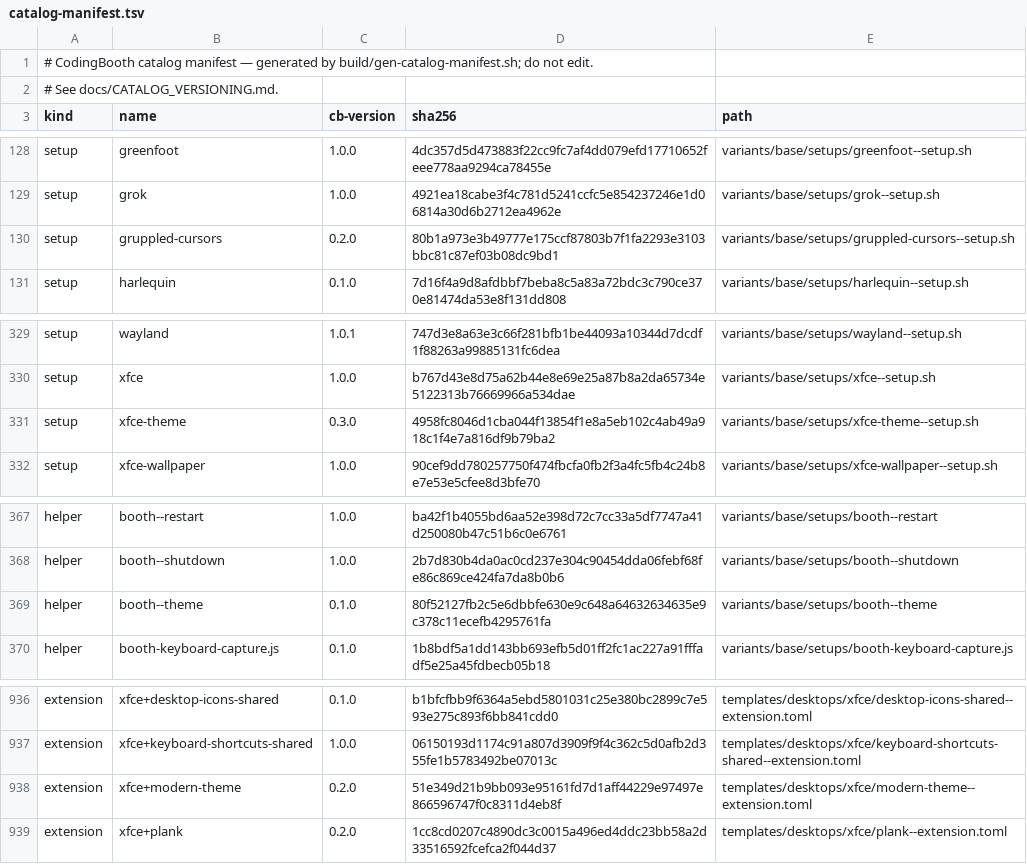
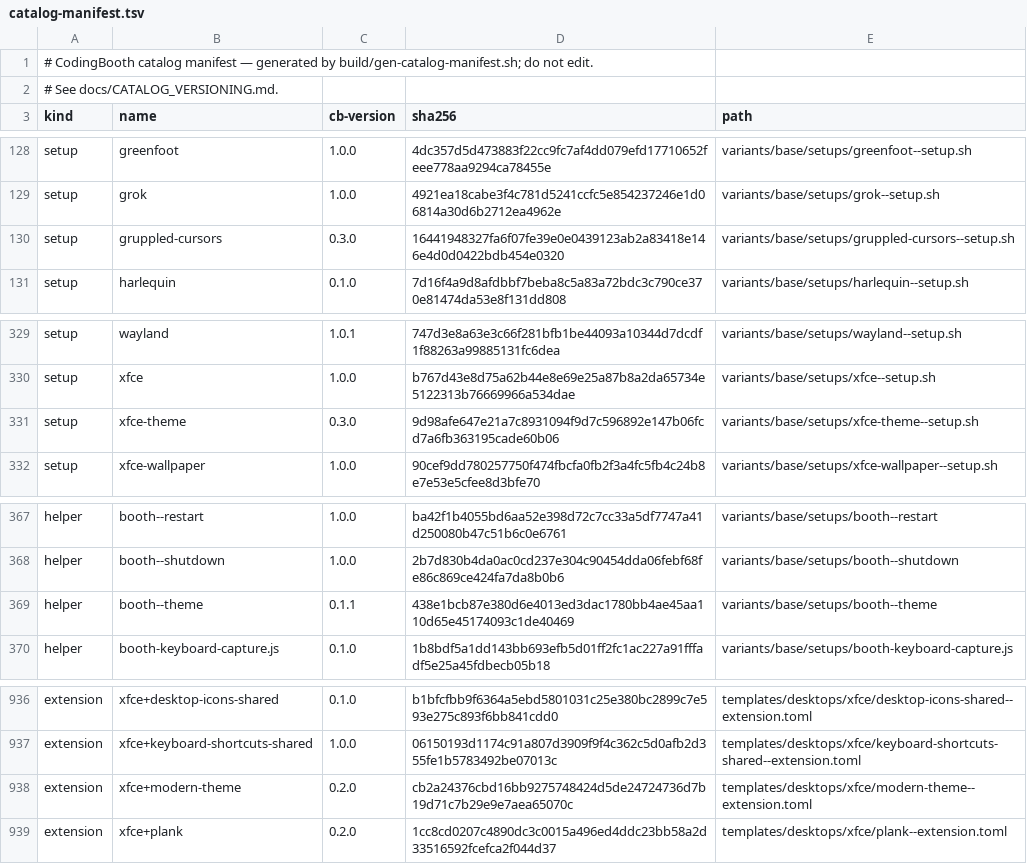
Before and after one commit to NawaMan/CodingBooth, a TSV file: build/catalog-manifest.tsv, drawn as a sheet; only a part is shown, gaps mark what is left out.

```diff
--- a/build/catalog-manifest.tsv
+++ b/build/catalog-manifest.tsv
@@ -129,3 +129,3 @@ setup	greenfoot	1.0.0	4dc357d5d473883f22cc9fc7af4dd079efd17710652feee778aa9294ca
 setup	grok	1.0.0	4921ea18cabe3f4c781d5241ccfc5e854237246e1d06814a30d6b2712ea4962e	variants/base/setups/grok--setup.sh
-setup	gruppled-cursors	0.2.0	80b1a973e3b49777e175ccf87803b7f1fa2293e3103bbc81c87ef03b08dc9bd1	variants/base/setups/gruppled-cursors--setup.sh
+setup	gruppled-cursors	0.3.0	16441948327fa6f07fe39e0e0439123ab2a83418e146e4d0d0422bdb454e0320	variants/base/setups/gruppled-cursors--setup.sh
 setup	harlequin	0.1.0	7d16f4a9d8afdbbf7beba8c5a83a72bdc3c790ce370e81474da53e8f131dd808	variants/base/setups/harlequin--setup.sh
@@ -330,3 +330,3 @@ setup	wayland	1.0.1	747d3e8a63e3c66f281bfb1be44093a10344d7dcdf1f88263a99885131fc
 setup	xfce	1.0.0	b767d43e8d75a62b44e8e69e25a87b8a2da65734e5122313b76669966a534dae	variants/base/setups/xfce--setup.sh
-setup	xfce-theme	0.3.0	4958fc8046d1cba044f13854f1e8a5eb102c4ab49a918c1f4e7a816df9b79ba2	variants/base/setups/xfce-theme--setup.sh
+setup	xfce-theme	0.3.0	9d98afe647e21a7c8931094f9d7c596892e147b06fcd7a6fb363195cade60b06	variants/base/setups/xfce-theme--setup.sh
 setup	xfce-wallpaper	1.0.0	90cef9dd780257750f474fbcfa0fb2f3a4fc5fb4c24b8e7e53e5cfee8d3bfe70	variants/base/setups/xfce-wallpaper--setup.sh
@@ -368,3 +368,3 @@ helper	booth--restart	1.0.0	ba42f1b4055bd6aa52e398d72c7cc33a5df7747a41d250080b47
 helper	booth--shutdown	1.0.0	2b7d830b4da0ac0cd237e304c90454dda06febf68fe86c869ce424fa7da8b0b6	variants/base/setups/booth--shutdown
-helper	booth--theme	0.1.0	80f52127fb2c5e6dbbfe630e9c648a64632634635e9c378c11ecefb4295761fa	variants/base/setups/booth--theme
+helper	booth--theme	0.1.1	438e1bcb87e380d6e4013ed3dac1780bb4ae45aa110d65e45174093c1de40469	variants/base/setups/booth--theme
 helper	booth-keyboard-capture.js	0.1.0	1b8bdf5a1dd143bb693efb5d01ff2fc1ac227a91fffadf5e25a45fdbecb05b18	variants/base/setups/booth-keyboard-capture.js
@@ -937,3 +937,3 @@ extension	xfce+desktop-icons-shared	0.1.0	b1bfcfbb9f6364a5ebd5801031c25e380bc289
 extension	xfce+keyboard-shortcuts-shared	1.0.0	06150193d1174c91a807d3909f9f4c362c5d0afb2d355fe1b5783492be07013c	templates/desktops/xfce/keyboard-shortcuts-shared--extension.toml
-extension	xfce+modern-theme	0.2.0	51e349d21b9bb093e95161fd7d1aff44229e97497e866596747f0c8311d4eb8f	templates/desktops/xfce/modern-theme--extension.toml
+extension	xfce+modern-theme	0.2.0	cb2a24376cbd16bb9275748424d5de24724736d7b19d71c7b29e9e7aea65070c	templates/desktops/xfce/modern-theme--extension.toml
 extension	xfce+plank	0.2.0	1cc8cd0207c4890dc3c0015a496ed4ddc23bb58a2d33516592fcefca2f044d37	templates/desktops/xfce/plank--extension.toml
```
Also changed, not shown: 7 other files.
